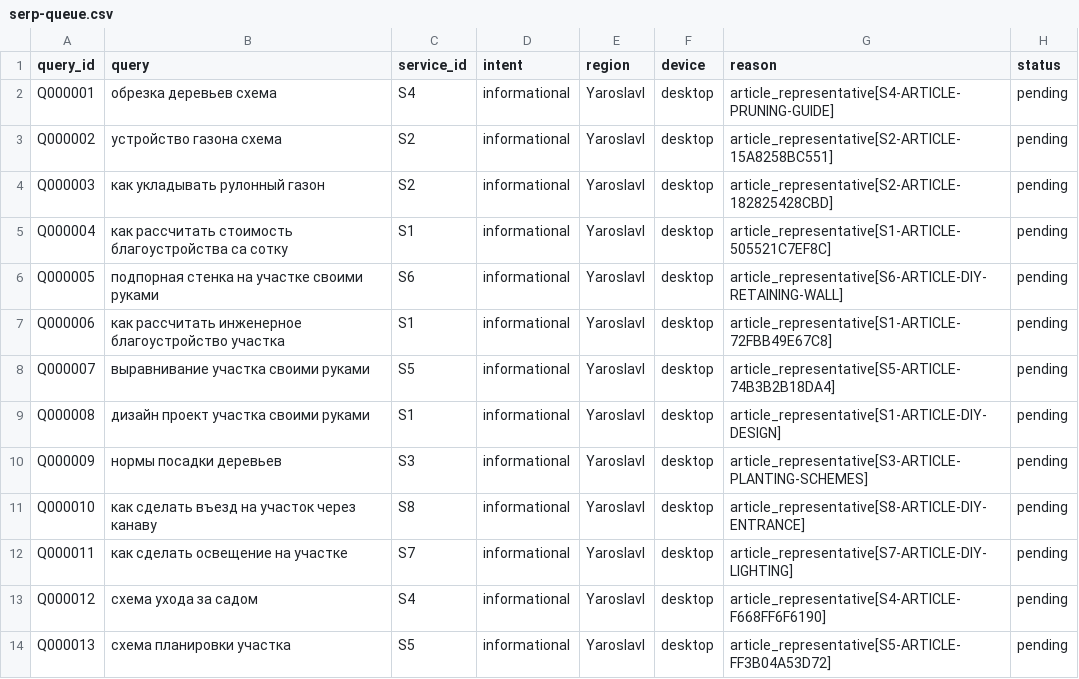
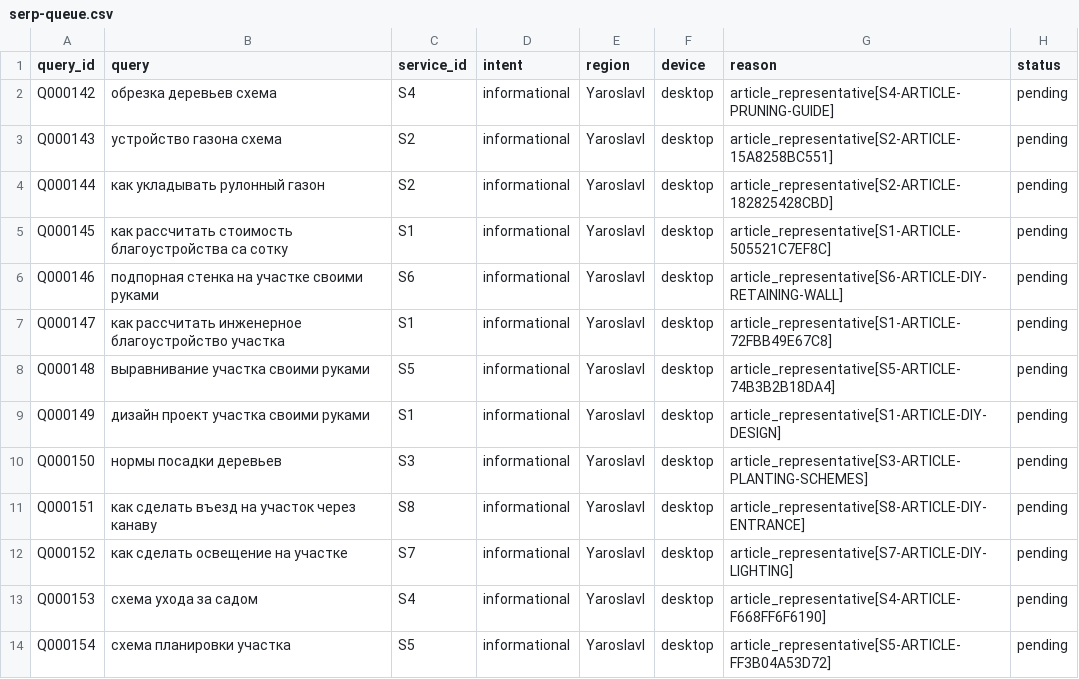
Before and after one commit to Nikita-Tikhomirov/exp76.ru, a CSV file: seo-data/2026-08-exp76-services/raw/article-serp/serp-queue.csv, drawn as a sheet.

```diff
--- a/seo-data/2026-08-exp76-services/raw/article-serp/serp-queue.csv
+++ b/seo-data/2026-08-exp76-services/raw/article-serp/serp-queue.csv
@@ -1,14 +1,14 @@
 query_id,query,service_id,intent,region,device,reason,status
-Q000001,обрезка деревьев схема,S4,informational,Yaroslavl,desktop,article_representative[S4-ARTICLE-PRUNING-GUIDE],pending
-Q000002,устройство газона схема,S2,informational,Yaroslavl,desktop,article_representative[S2-ARTICLE-15A8258BC551],pending
-Q000003,как укладывать рулонный газон,S2,informational,Yaroslavl,desktop,article_representative[S2-ARTICLE-182825428CBD],pending
-Q000004,как рассчитать стоимость благоустройства са сотку,S1,informational,Yaroslavl,desktop,article_representative[S1-ARTICLE-505521C7EF8C],pending
-Q000005,подпорная стенка на участке своими руками,S6,informational,Yaroslavl,desktop,article_representative[S6-ARTICLE-DIY-RETAINING-WALL],pending
-Q000006,как рассчитать инженерное благоустройство участка,S1,informational,Yaroslavl,desktop,article_representative[S1-ARTICLE-72FBB49E67C8],pending
-Q000007,выравнивание участка своими руками,S5,informational,Yaroslavl,desktop,article_representative[S5-ARTICLE-74B3B2B18DA4],pending
-Q000008,дизайн проект участка своими руками,S1,informational,Yaroslavl,desktop,article_representative[S1-ARTICLE-DIY-DESIGN],pending
-Q000009,нормы посадки деревьев,S3,informational,Yaroslavl,desktop,article_representative[S3-ARTICLE-PLANTING-SCHEMES],pending
-Q000010,как сделать въезд на участок через канаву,S8,informational,Yaroslavl,desktop,article_representative[S8-ARTICLE-DIY-ENTRANCE],pending
-Q000011,как сделать освещение на участке,S7,informational,Yaroslavl,desktop,article_representative[S7-ARTICLE-DIY-LIGHTING],pending
-Q000012,схема ухода за садом,S4,informational,Yaroslavl,desktop,article_representative[S4-ARTICLE-F668FF6F6190],pending
-Q000013,схема планировки участка,S5,informational,Yaroslavl,desktop,article_representative[S5-ARTICLE-FF3B04A53D72],pending
+Q000142,обрезка деревьев схема,S4,informational,Yaroslavl,desktop,article_representative[S4-ARTICLE-PRUNING-GUIDE],pending
+Q000143,устройство газона схема,S2,informational,Yaroslavl,desktop,article_representative[S2-ARTICLE-15A8258BC551],pending
+Q000144,как укладывать рулонный газон,S2,informational,Yaroslavl,desktop,article_representative[S2-ARTICLE-182825428CBD],pending
+Q000145,как рассчитать стоимость благоустройства са сотку,S1,informational,Yaroslavl,desktop,article_representative[S1-ARTICLE-505521C7EF8C],pending
+Q000146,подпорная стенка на участке своими руками,S6,informational,Yaroslavl,desktop,article_representative[S6-ARTICLE-DIY-RETAINING-WALL],pending
+Q000147,как рассчитать инженерное благоустройство участка,S1,informational,Yaroslavl,desktop,article_representative[S1-ARTICLE-72FBB49E67C8],pending
+Q000148,выравнивание участка своими руками,S5,informational,Yaroslavl,desktop,article_representative[S5-ARTICLE-74B3B2B18DA4],pending
+Q000149,дизайн проект участка своими руками,S1,informational,Yaroslavl,desktop,article_representative[S1-ARTICLE-DIY-DESIGN],pending
+Q000150,нормы посадки деревьев,S3,informational,Yaroslavl,desktop,article_representative[S3-ARTICLE-PLANTING-SCHEMES],pending
+Q000151,как сделать въезд на участок через канаву,S8,informational,Yaroslavl,desktop,article_representative[S8-ARTICLE-DIY-ENTRANCE],pending
+Q000152,как сделать освещение на участке,S7,informational,Yaroslavl,desktop,article_representative[S7-ARTICLE-DIY-LIGHTING],pending
+Q000153,схема ухода за садом,S4,informational,Yaroslavl,desktop,article_representative[S4-ARTICLE-F668FF6F6190],pending
+Q000154,схема планировки участка,S5,informational,Yaroslavl,desktop,article_representative[S5-ARTICLE-FF3B04A53D72],pending
```
Also changed, not shown: seo-data/2026-08-exp76-services/reviews/article_destination_serp_reviews.csv, 43 other files.
